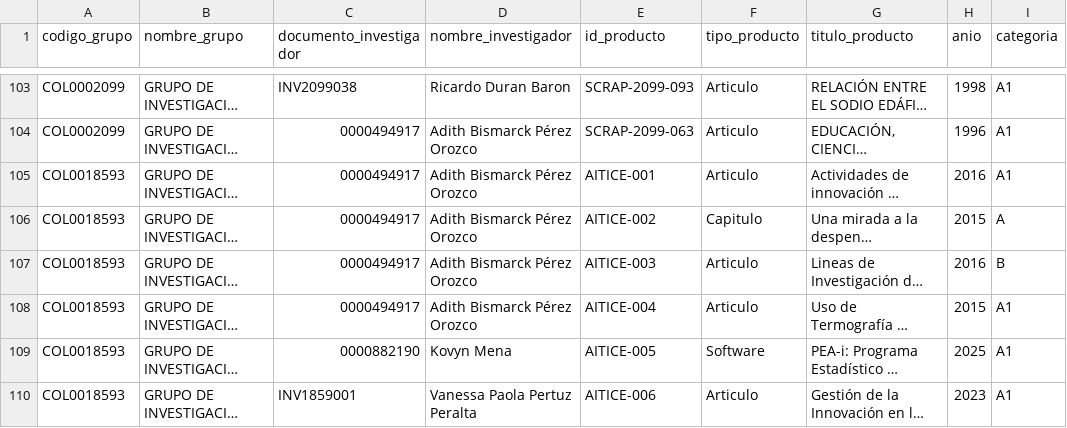
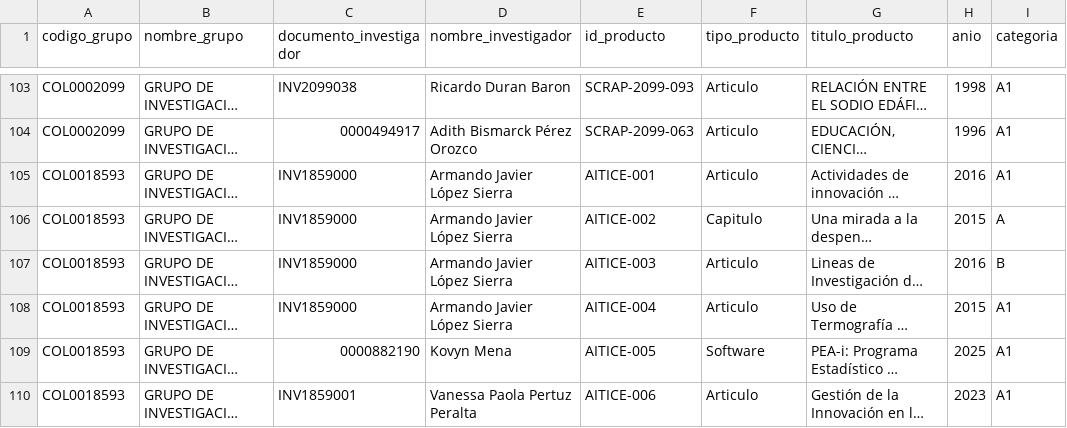
Before and after one commit to Kovyn-Mena/PEA-I, a CSV file: data/muestra_upc.csv, drawn as a sheet; only a part is shown, gaps mark what is left out; long unchanged cells end in …; the diff names each change by its address in the sheet, - before the commit and + after, or states it on an @@ line.

Commit message:
fix(lideres): corregir lideres oficiales MinCiencias - AITICE lider Armando Javier Lopez Sierra, GISICO lider John Jairo Patino (Adith Perez integrante)

```diff
--- a/data/muestra_upc.csv
+++ b/data/muestra_upc.csv
-C105:C108 (documento_investigador): 0000494917
+C105:C108 (documento_investigador): INV1859000
-D105:D108 (nombre_investigador): Adith Bismarck Pérez Orozco
+D105:D108 (nombre_investigador): Armando Javier López Sierra
```
Also changed, not shown: 2 other files.
